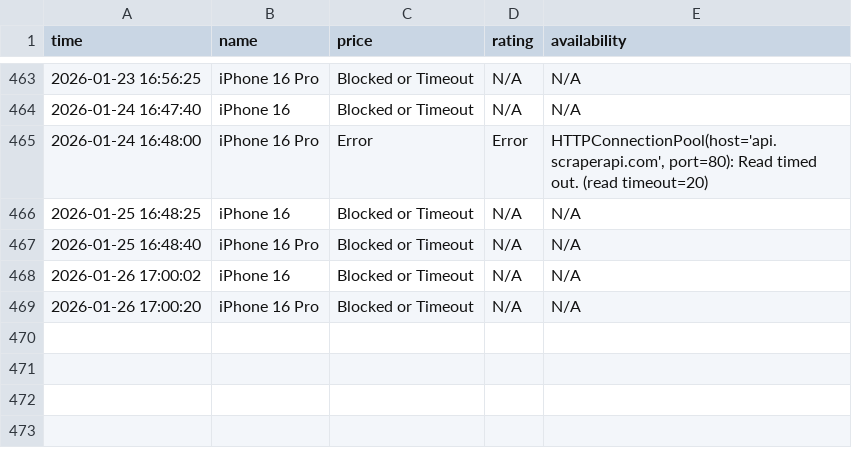
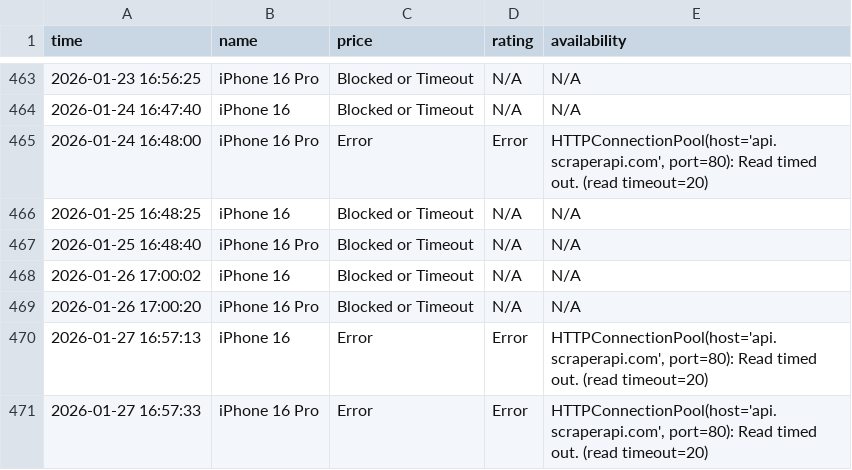
Before and after one commit to Kumar-sambhav04/price-comparison-bot, a CSV file: flipkarsr.csv, drawn as a sheet; only a part is shown, gaps mark what is left out; the diff names each change by its address in the sheet, - before the commit and + after, or states it on an @@ line.

```diff
--- a/flipkarsr.csv
+++ b/flipkarsr.csv
+row 470: 2026-01-27 16:57:13 | iPhone 16 | Error | Error | HTTPConnectionPool(host='api.scraperapi.com', port=80): Read timed out. (read timeout=20)
+row 471: 2026-01-27 16:57:33 | iPhone 16 Pro | Error | Error | HTTPConnectionPool(host='api.scraperapi.com', port=80): Read timed out. (read timeout=20)
```
Also changed, not shown: amazonsr.csv.
